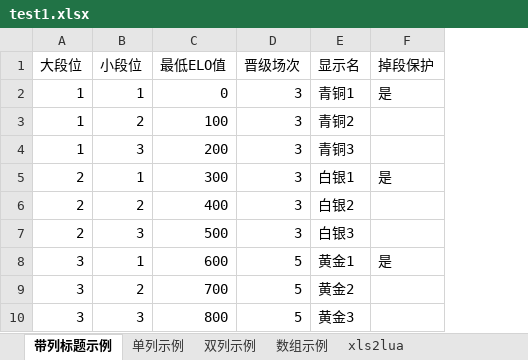
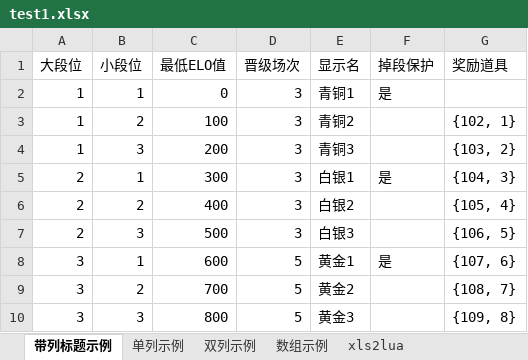
Before and after one commit to trumanzhao/xls2lua, an Excel workbook: test1.xlsx, sheet 带列标题示例, drawn as a sheet; values as stored, in another font and other column widths than the file's, no borders; the diff names each change by its address in the sheet, - before the commit and + after, or states it on an @@ line.

```diff
--- a/test1.xlsx (sheet 带列标题示例)
+++ b/test1.xlsx (sheet 带列标题示例)
+column G (奖励道具), rows 3-10: {102, 1} | {103, 2} | {104, 3} | {105, 4} | {106, 5} | {107, 6} | {108, 7} | {109, 8}
```
Also changed, not shown: sheet xls2lua, 5 other files.
